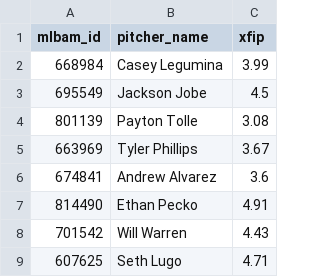
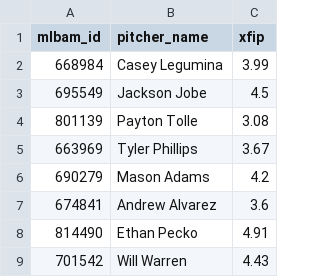
Before and after one commit to Jackstein0/atsrecipts-live-model, a CSV file: atsrecipts-upload-ready/data/source/starter_metrics.csv, drawn as a sheet; only a part is shown; the shorter side is filled out with more unchanged rows; the diff names each change by its address in the sheet, - before the commit and + after, or states it on an @@ line.

```diff
--- a/atsrecipts-upload-ready/data/source/starter_metrics.csv
+++ b/atsrecipts-upload-ready/data/source/starter_metrics.csv
+row 6: 690279 | Mason Adams | 4.2
```
Also changed, not shown: atsrecipts-upload-ready/data/processed/pick_tracker.csv, atsrecipts-upload-ready/data/processed/today_board.csv, 11 other files.
